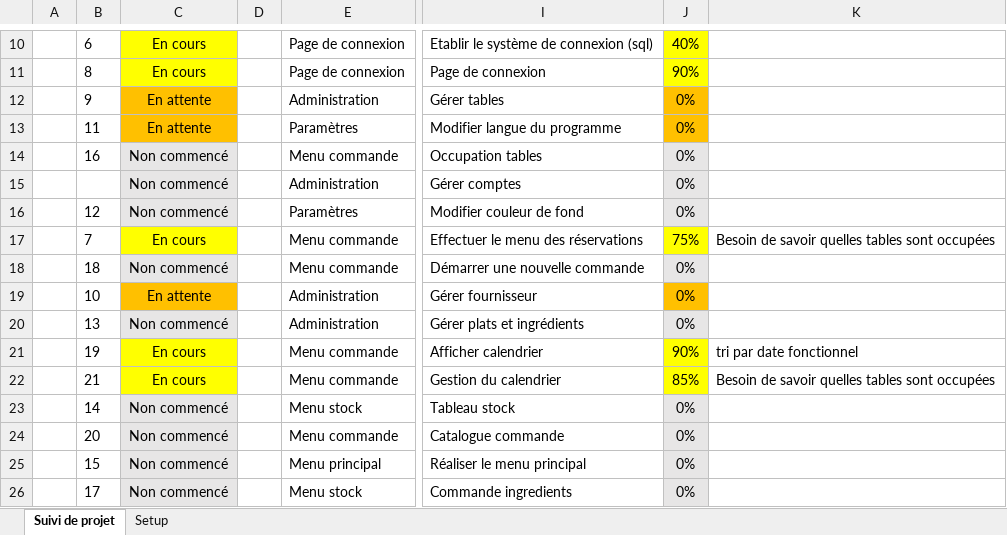
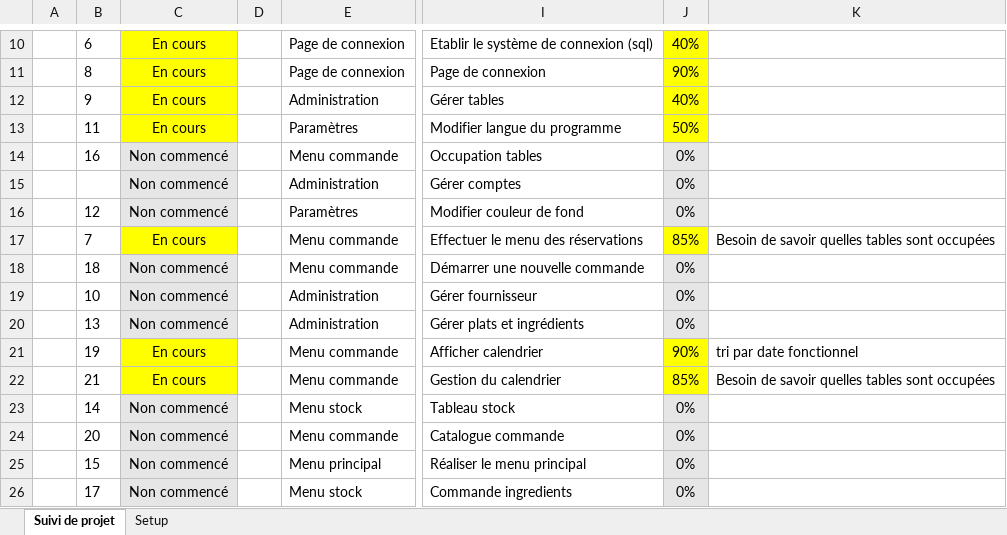
Before and after one commit to sophieham/GestionBrb, an Excel workbook: Modelisation/Suivi Projet GestionBrb.xlsx, sheet Suivi de projet, drawn as a sheet; only a part is shown, gaps mark what is left out; values as stored, in another font and other column widths than the file's, no borders; the diff names each change by its address in the sheet, - before the commit and + after, or states it on an @@ line.

Commit message:
Merge branch 'master' of https://github.com/sophiehm28/GestionBrb

```diff
--- a/Modelisation/Suivi Projet GestionBrb.xlsx (sheet Suivi de projet)
+++ b/Modelisation/Suivi Projet GestionBrb.xlsx (sheet Suivi de projet)
-C12:C13: En attente
+C12:C13: En cours
-C12:C13 fill: #FFC000
+C12:C13 fill: #FFFF00
-J12: 0%
+J12: 40%
-J12:J13 fill: #FFC000
+J12:J13 fill: #FFFF00
-J13: 0%
+J13: 50%
-J17: 75%
+J17: 85%
-C19: En attente
+C19: Non commencé
-C19 fill: #FFC000
+C19 fill: #E7E6E6
-J19 fill: #FFC000
+J19 fill: #E7E6E6
```
Also changed, not shown: 46 other files.
